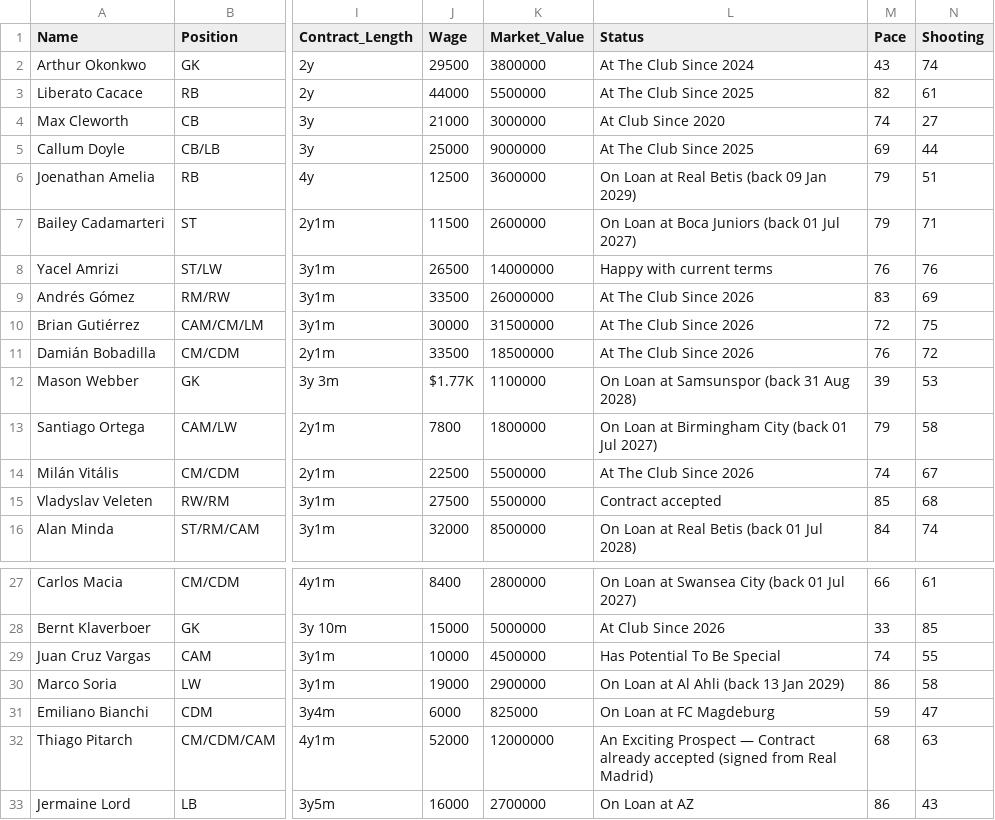
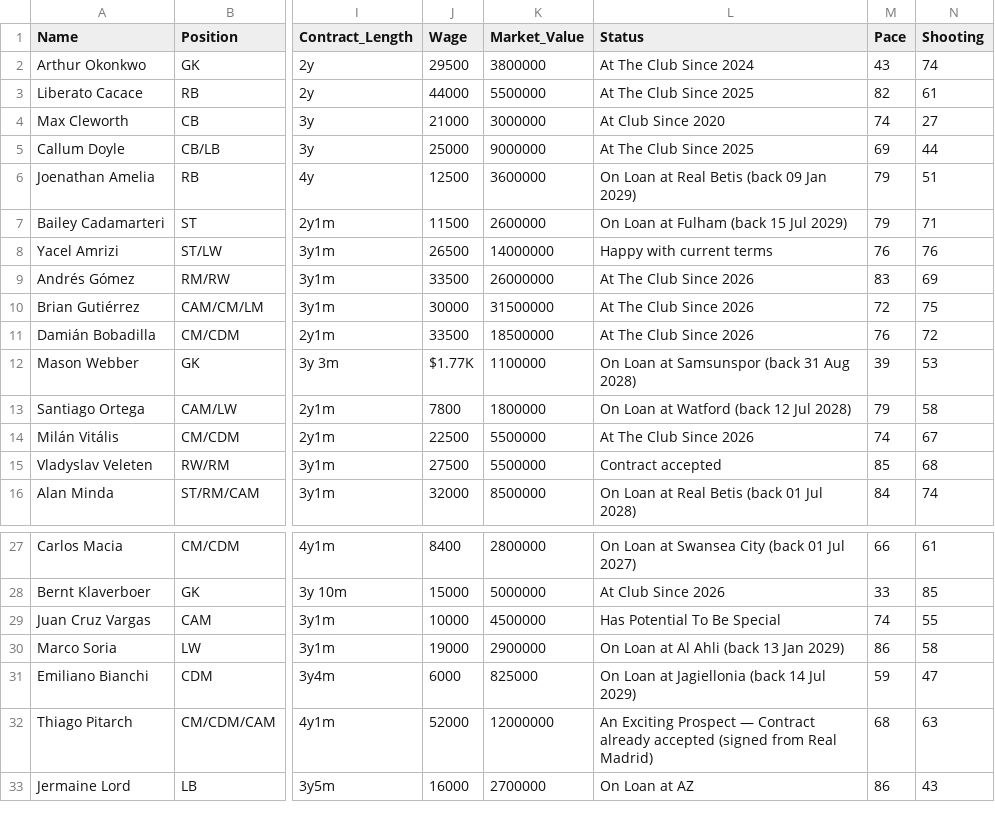
Before and after one commit to Gaunttk/Keeyvon-Jenkins-FC26-Manager-Career, a CSV file: wrexham_squad.csv, drawn as a sheet; only a part is shown, gaps mark what is left out; the diff names each change by its address in the sheet, - before the commit and + after, or states it on an @@ line.

```diff
--- a/wrexham_squad.csv
+++ b/wrexham_squad.csv
-L7 (Status): On Loan at Boca Juniors (back 01 Jul 2027)
+L7 (Status): On Loan at Fulham (back 15 Jul 2029)
-L13 (Status): On Loan at Birmingham City (back 01 Jul 2027)
+L13 (Status): On Loan at Watford (back 12 Jul 2028)
-L31 (Status): On Loan at FC Magdeburg
+L31 (Status): On Loan at Jagiellonia (back 14 Jul 2029)
```
Also changed, not shown: 56 other files.
